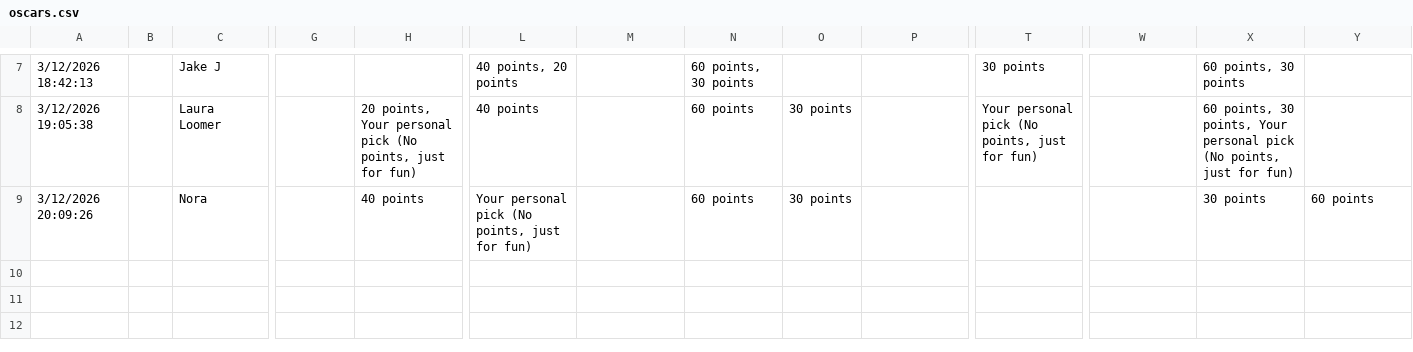
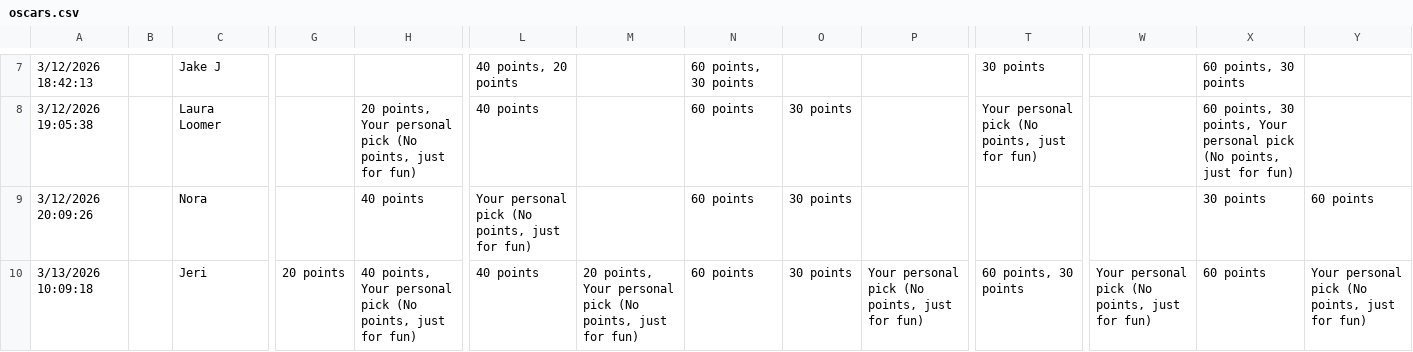
Before and after one commit to ceickmeyer/oscars, a CSV file: oscars.csv, drawn as a sheet; only a part is shown, gaps mark what is left out; rows hold the shown columns only; the diff names each change by its address in the sheet, - before the commit and + after, or states it on an @@ line.

```diff
--- a/oscars.csv
+++ b/oscars.csv
+row 10: 3/13/2026 10:09:18 |  | Jeri | 20 points | 40 points, Your personal pick (No points, just for fun) | 40 points | 20 points, Your personal pick (No points, just for fun) | 60 points | 30 points | Your personal pick (No points, just for fun) | 60 points, 30 points | Your personal pick (No points, just for fun) | 60 points | Your personal pick (No points, just for fun)
```
Also changed, not shown: 3 other files.
